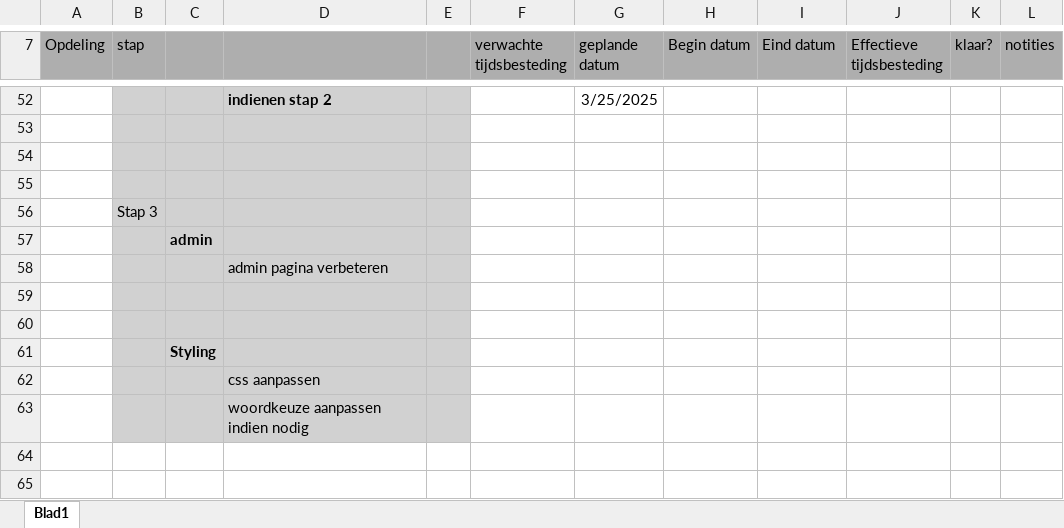
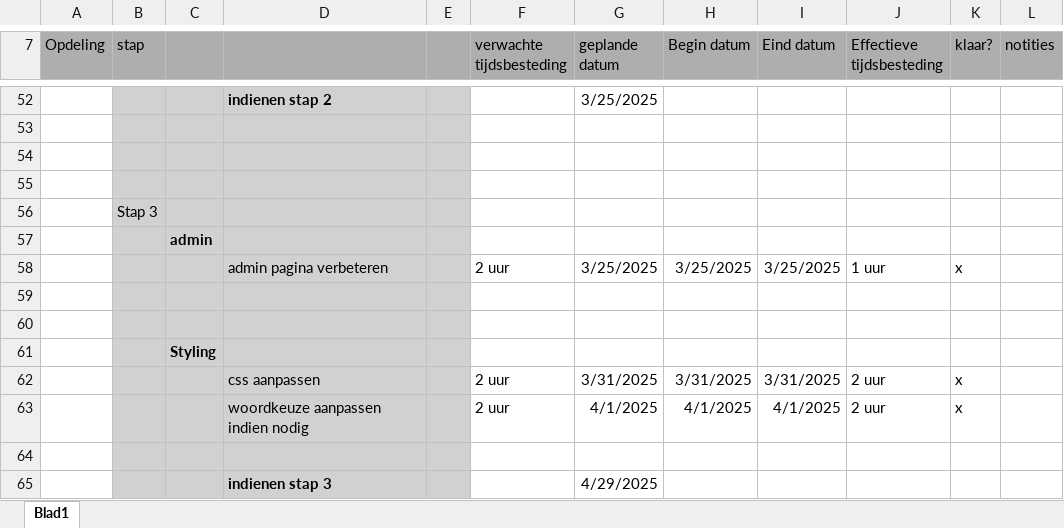
Before and after one commit to SwinnenBram/Gip, an Excel workbook: gip timingtabel .xlsx, sheet Blad1, drawn as a sheet; only a part is shown, gaps mark what is left out; values as stored, in another font and other column widths than the file's, no borders; conditional formats not drawn; removed rows and columns are numbered as before the commit, all else as after; the diff names each change by its address in the sheet, - before the commit and + after, or states it on an @@ line.

```diff
--- a/gip timingtabel .xlsx (sheet Blad1)
+++ b/gip timingtabel .xlsx (sheet Blad1)
-row 58:  |  |  | admin pagina verbeteren
+row 58:  |  |  | admin pagina verbeteren |  | 2 uur | 3/25/2025 | 3/25/2025 | 3/25/2025 | 1 uur | x
-row 62:  |  |  | css aanpassen
+row 62:  |  |  | css aanpassen |  | 2 uur | 3/31/2025 | 3/31/2025 | 3/31/2025 | 2 uur | x
+row 63:  |  |  | woordkeuze aanpassen indien nodig |  | 2 uur | 4/1/2025 | 4/1/2025 | 4/1/2025 | 2 uur | x
-D64: woordkeuze aanpassen indien nodig
+D64: (empty)
+row 65:  |  |  | indienen stap 3 |  |  | 4/29/2025
```
Also changed, not shown: 4 other files.
